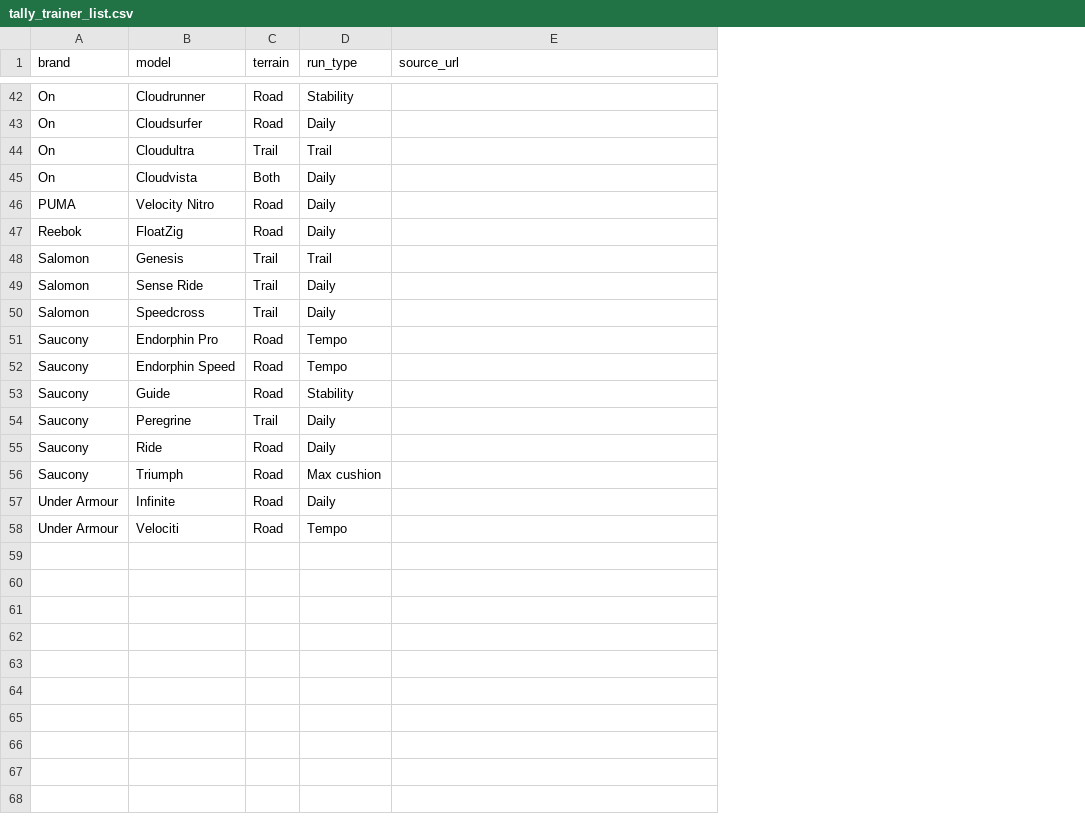
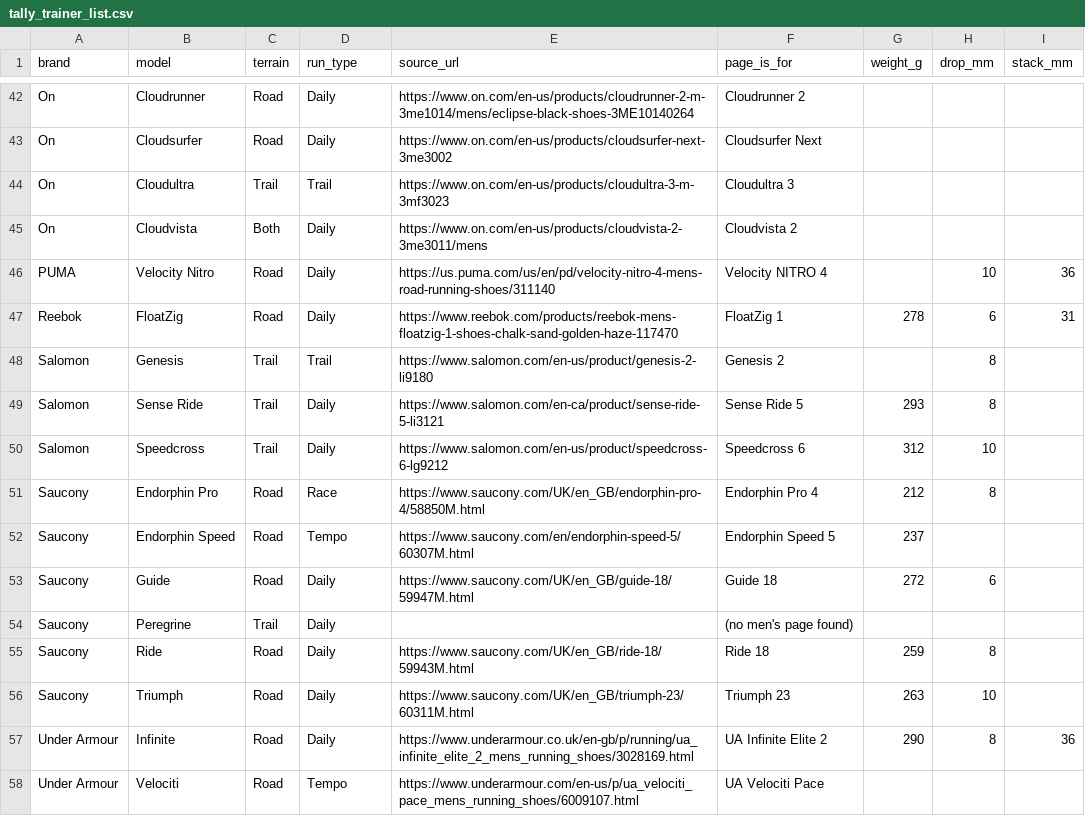
Before and after one commit to PearlyOH/trainer-recommendation-app, a CSV file: admin/seed/tally_trainer_list.csv, drawn as a sheet; only a part is shown, gaps mark what is left out; the diff covers the shown part only; the diff names each change by its address in the sheet, - before the commit and + after, or states it on an @@ line.

```diff
--- a/admin/seed/tally_trainer_list.csv
+++ b/admin/seed/tally_trainer_list.csv
+column F (page_is_for), rows 42-58: Cloudrunner 2 | Cloudsurfer Next | Cloudultra 3 | Cloudvista 2 | Velocity NITRO 4 | FloatZig 1 | Genesis 2 | Sense Ride 5 | Speedcross 6 | Endorphin Pro 4 | Endorphin Speed 5 | Guide 18 | (no men's page found) | Ride 18 | Triumph 23 | UA Infinite Elite 2 | UA Velociti Pace
+column G (weight_g), rows 47-57: 278 |  | 293 | 312 | 212 | 237 | 272 |  | 259 | 263 | 290
+column H (drop_mm), rows 46-57: 10 | 6 | 8 | 8 | 10 | 8 |  | 6 |  | 8 | 10 | 8
+column I (stack_mm), rows 46-57: 36 | 31 |  |  |  |  |  |  |  |  |  | 36
-D42 (run_type): Stability
+D42 (run_type): Daily
-E42 (source_url): (empty)
+E42 (source_url): https://www.on.com/en-us/products/cloudrunner-2-m-3me1014/mens/eclipse-black-shoes-3ME10140264
-E43 (source_url): (empty)
+E43 (source_url): https://www.on.com/en-us/products/cloudsurfer-next-3me3002
-E44 (source_url): (empty)
+E44 (source_url): https://www.on.com/en-us/products/cloudultra-3-m-3mf3023
-E45 (source_url): (empty)
+E45 (source_url): https://www.on.com/en-us/products/cloudvista-2-3me3011/mens
-E46 (source_url): (empty)
+E46 (source_url): https://us.puma.com/us/en/pd/velocity-nitro-4-mens-road-running-shoes/311140
-E47 (source_url): (empty)
+E47 (source_url): https://www.reebok.com/products/reebok-mens-floatzig-1-shoes-chalk-sand-golden-haze-117470
-E48 (source_url): (empty)
+E48 (source_url): https://www.salomon.com/en-us/product/genesis-2-li9180
-E49 (source_url): (empty)
+E49 (source_url): https://www.salomon.com/en-ca/product/sense-ride-5-li3121
-E50 (source_url): (empty)
+E50 (source_url): https://www.salomon.com/en-us/product/speedcross-6-lg9212
-D51 (run_type): Tempo
+D51 (run_type): Race
-E51 (source_url): (empty)
+E51 (source_url): https://www.saucony.com/UK/en_GB/endorphin-pro-4/58850M.html
-E52 (source_url): (empty)
+E52 (source_url): https://www.saucony.com/en/endorphin-speed-5/60307M.html
-D53 (run_type): Stability
+D53 (run_type): Daily
-E53 (source_url): (empty)
+E53 (source_url): https://www.saucony.com/UK/en_GB/guide-18/59947M.html
-E55 (source_url): (empty)
+E55 (source_url): https://www.saucony.com/UK/en_GB/ride-18/59943M.html
-D56 (run_type): Max cushion
+D56 (run_type): Daily
-E56 (source_url): (empty)
+E56 (source_url): https://www.saucony.com/UK/en_GB/triumph-23/60311M.html
-E57 (source_url): (empty)
+E57 (source_url): https://www.underarmour.co.uk/en-gb/p/running/ua_infinite_elite_2_mens_running_shoes/3028169.html
-E58 (source_url): (empty)
+E58 (source_url): https://www.underarmour.com/en-us/p/ua_velociti_pace_mens_running_shoes/6009107.html
```
Also changed, not shown: 64 edited cells elsewhere in this file, 2 other files.
